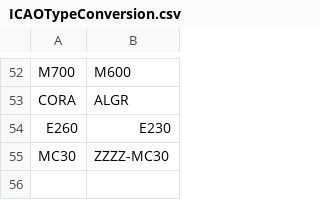
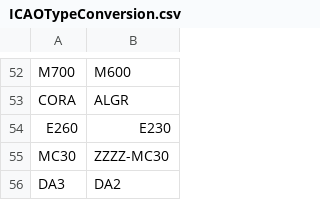
Before and after one commit to rikgale/ICAOList, a CSV file: ICAOTypeConversion.csv, drawn as a sheet; only a part is shown, gaps mark what is left out.

Commit message:
Update ICAOTypeConversion.csv

```diff
--- a/ICAOTypeConversion.csv
+++ b/ICAOTypeConversion.csv
@@ -55 +55,2 @@ E260,E230
 MC30,ZZZZ-MC30
+DA3,DA2
```
